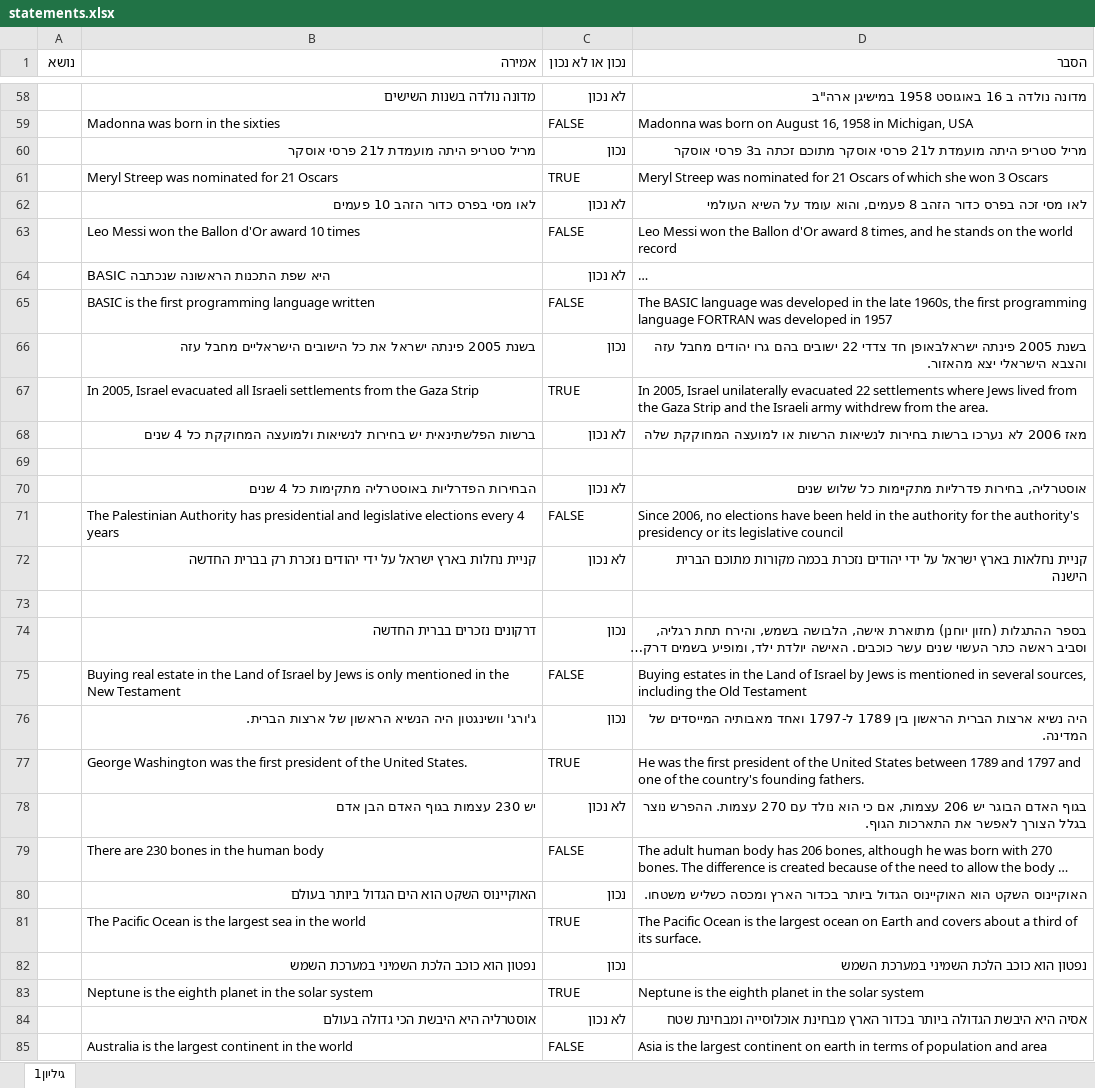
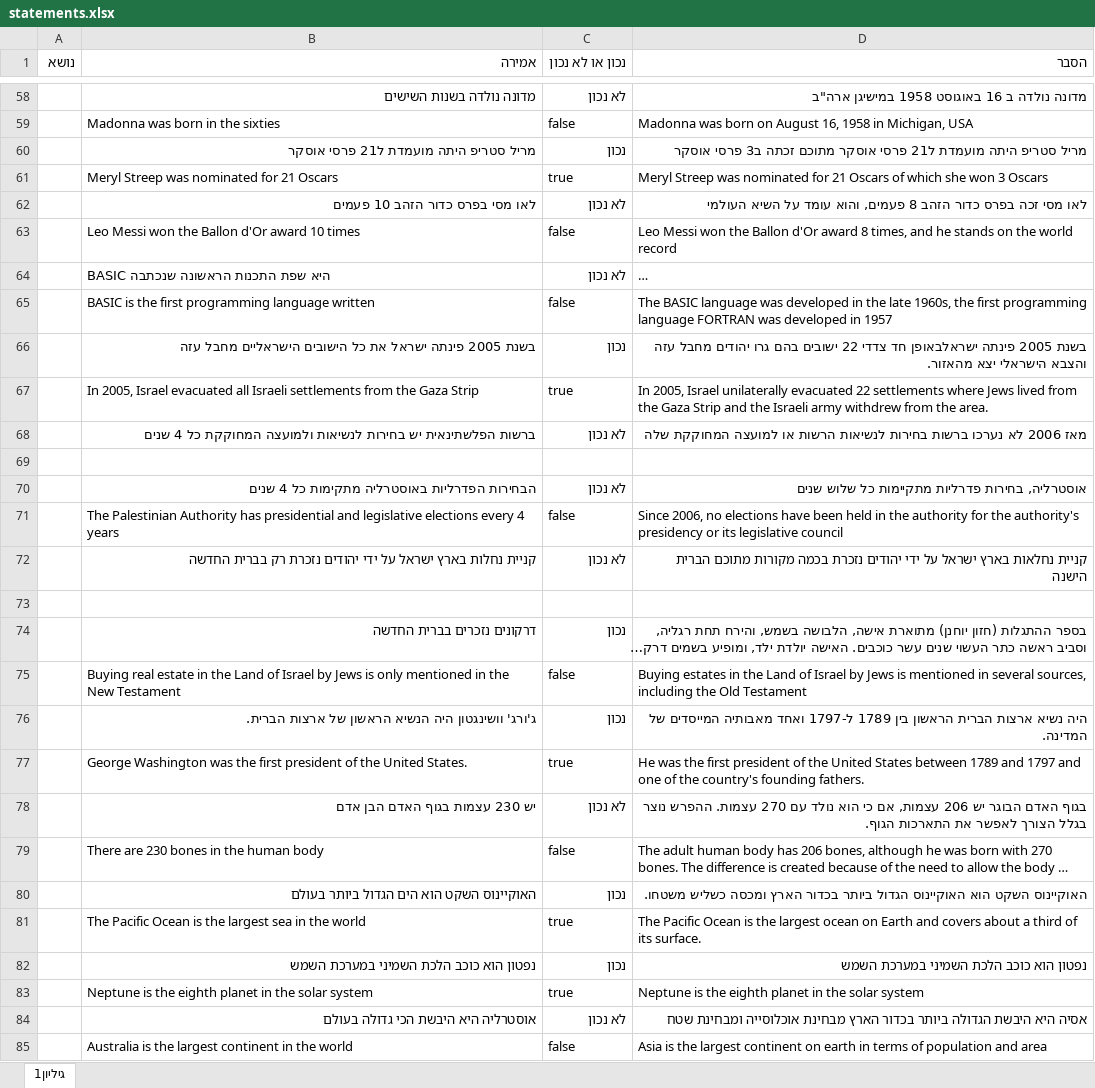
Before and after one commit to cohenyuval315/IsraelTrivia, an Excel workbook: backend/flask/server/scripts/statements.xlsx, sheet גיליון1, drawn as a sheet; only a part is shown, gaps mark what is left out; long unchanged cells end in …; values as stored, in another font and other column widths than the file's, no cell formats; charts and pictures not drawn; the diff covers the shown part only; the diff names each change by its address in the sheet, - before the commit and + after, or states it on an @@ line.

```diff
--- a/backend/flask/server/scripts/statements.xlsx (sheet גיליון1)
+++ b/backend/flask/server/scripts/statements.xlsx (sheet גיליון1)
-C59 (נכון או לא נכון): FALSE
+C59 (נכון או לא נכון): false
-C61 (נכון או לא נכון): TRUE
+C61 (נכון או לא נכון): true
-C63 (נכון או לא נכון): FALSE
+C63 (נכון או לא נכון): false
-C65 (נכון או לא נכון): FALSE
+C65 (נכון או לא נכון): false
-C67 (נכון או לא נכון): TRUE
+C67 (נכון או לא נכון): true
-C71 (נכון או לא נכון): FALSE
+C71 (נכון או לא נכון): false
-C75 (נכון או לא נכון): FALSE
+C75 (נכון או לא נכון): false
-C77 (נכון או לא נכון): TRUE
+C77 (נכון או לא נכון): true
-C79 (נכון או לא נכון): FALSE
+C79 (נכון או לא נכון): false
-C81 (נכון או לא נכון): TRUE
+C81 (נכון או לא נכון): true
-C83 (נכון או לא נכון): TRUE
+C83 (נכון או לא נכון): true
-C85 (נכון או לא נכון): FALSE
+C85 (נכון או לא נכון): false
```
Also changed, not shown: 26 edited cells elsewhere in this sheet, cell formats, charts or pictures, 2 other files.
